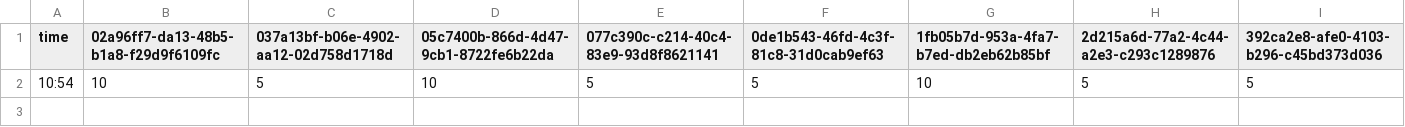
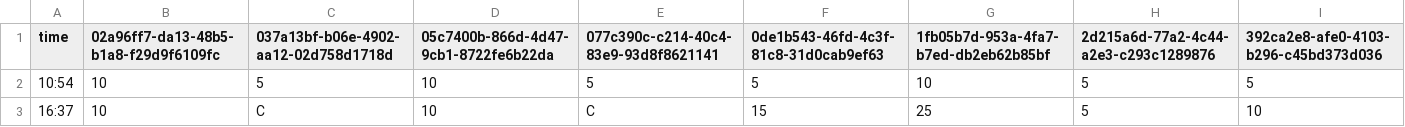
Before and after one commit to mushafeel/park-wait-history, a CSV file: data/tdl/2026-10/2026-10-31.csv, drawn as a sheet; only a part is shown; rows hold the shown columns only; the diff names each change by its address in the sheet, - before the commit and + after, or states it on an @@ line.

```diff
--- a/data/tdl/2026-10/2026-10-31.csv
+++ b/data/tdl/2026-10/2026-10-31.csv
+row 3: 16:37 | 10 | C | 10 | C | 15 | 25 | 5 | 10
```
Also changed, not shown: data/tds/2026-10/2026-10-31.csv.
